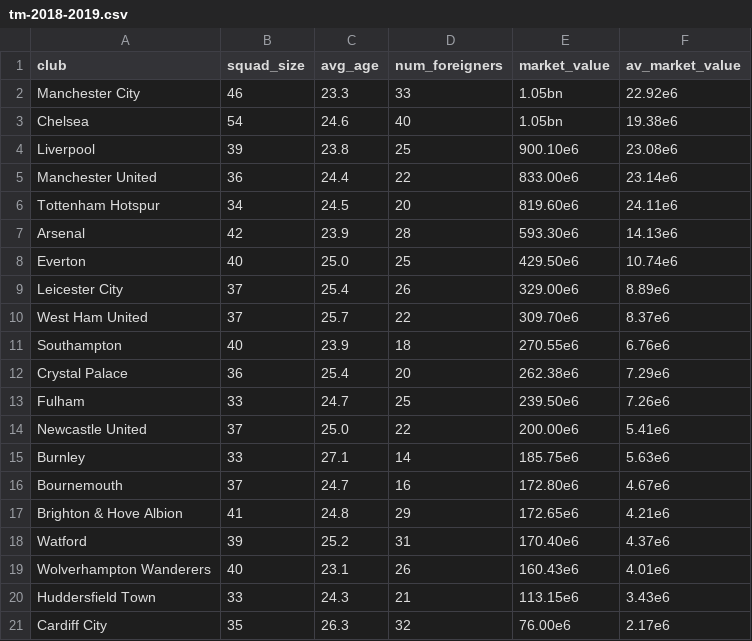
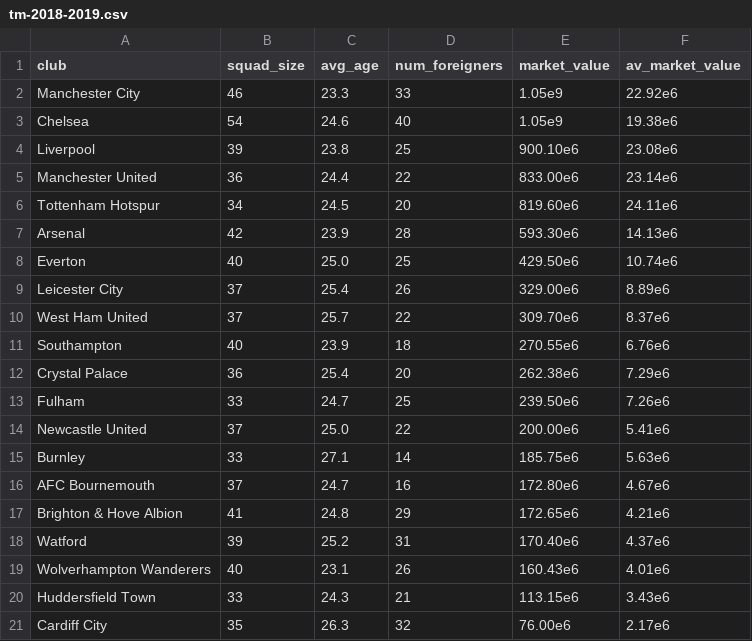
Before and after one commit to nestorivanmo/FootballPrediction, a CSV file: data/data_money/tm-2018-2019.csv, drawn as a sheet.

```diff
--- a/data/data_money/tm-2018-2019.csv
+++ b/data/data_money/tm-2018-2019.csv
@@ -1,4 +1,4 @@
 club,squad_size,avg_age,num_foreigners,market_value,av_market_value
-Manchester City,46,23.3,33,1.05bn,22.92e6
-Chelsea,54,24.6,40,1.05bn,19.38e6
+Manchester City,46,23.3,33,1.05e9,22.92e6
+Chelsea,54,24.6,40,1.05e9,19.38e6
 Liverpool,39,23.8,25,900.10e6,23.08e6
@@ -15,3 +15,3 @@ Newcastle United,37,25.0,22,200.00e6,5.41e6
 Burnley,33,27.1,14,185.75e6,5.63e6
-Bournemouth,37,24.7,16,172.80e6,4.67e6
+AFC Bournemouth,37,24.7,16,172.80e6,4.67e6
 Brighton & Hove Albion,41,24.8,29,172.65e6,4.21e6
```
Also changed, not shown: data/data_money/tm-2015-2016.csv, data/data_money/tm-2017-2018.csv, 3 other files.
